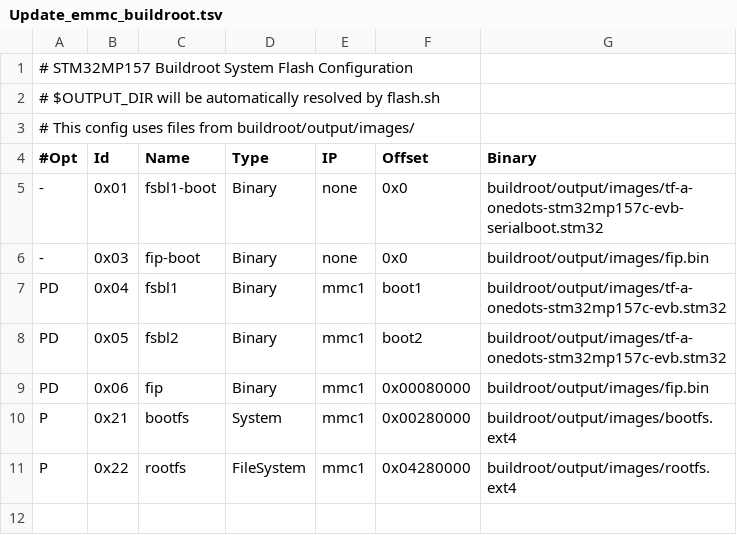
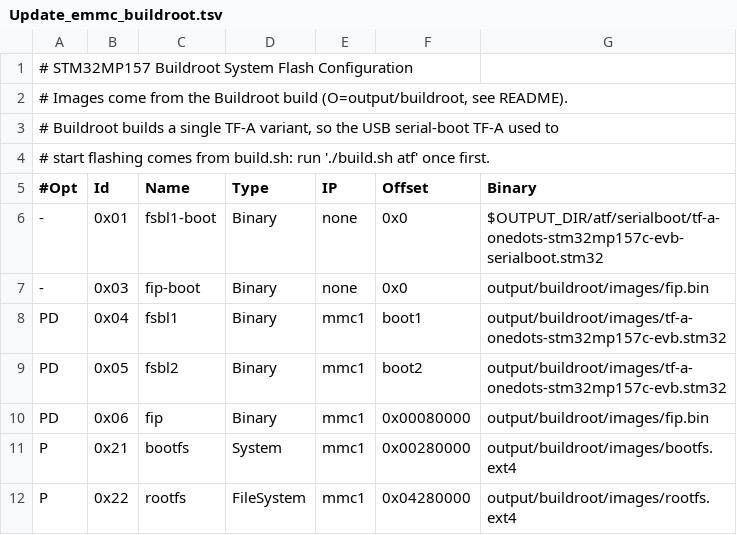
Before and after one commit to onedots1014/stm32mp157-sdk, a TSV file: boards/stm32mp157/common/flash/flash_config/Update_emmc_buildroot.tsv, drawn as a sheet.

```diff
--- a/boards/stm32mp157/common/flash/flash_config/Update_emmc_buildroot.tsv
+++ b/boards/stm32mp157/common/flash/flash_config/Update_emmc_buildroot.tsv
@@ -1,11 +1,12 @@
 # STM32MP157 Buildroot System Flash Configuration
-# $OUTPUT_DIR will be automatically resolved by flash.sh
-# This config uses files from buildroot/output/images/
+# Images come from the Buildroot build (O=output/buildroot, see README).
+# Buildroot builds a single TF-A variant, so the USB serial-boot TF-A used to
+# start flashing comes from build.sh: run './build.sh atf' once first.
 #Opt	Id	Name	Type	IP	Offset	Binary
--	0x01	fsbl1-boot	Binary	none	0x0	buildroot/output/images/tf-a-onedots-stm32mp157c-evb-serialboot.stm32
--	0x03	fip-boot	Binary	none	0x0	buildroot/output/images/fip.bin
-PD	0x04	fsbl1	Binary	mmc1	boot1	buildroot/output/images/tf-a-onedots-stm32mp157c-evb.stm32
-PD	0x05	fsbl2	Binary	mmc1	boot2	buildroot/output/images/tf-a-onedots-stm32mp157c-evb.stm32
-PD	0x06	fip	Binary	mmc1	0x00080000	buildroot/output/images/fip.bin
-P	0x21	bootfs	System	mmc1	0x00280000	buildroot/output/images/bootfs.ext4
-P	0x22	rootfs	FileSystem	mmc1	0x04280000	buildroot/output/images/rootfs.ext4
+-	0x01	fsbl1-boot	Binary	none	0x0	$OUTPUT_DIR/atf/serialboot/tf-a-onedots-stm32mp157c-evb-serialboot.stm32
+-	0x03	fip-boot	Binary	none	0x0	output/buildroot/images/fip.bin
+PD	0x04	fsbl1	Binary	mmc1	boot1	output/buildroot/images/tf-a-onedots-stm32mp157c-evb.stm32
+PD	0x05	fsbl2	Binary	mmc1	boot2	output/buildroot/images/tf-a-onedots-stm32mp157c-evb.stm32
+PD	0x06	fip	Binary	mmc1	0x00080000	output/buildroot/images/fip.bin
+P	0x21	bootfs	System	mmc1	0x00280000	output/buildroot/images/bootfs.ext4
+P	0x22	rootfs	FileSystem	mmc1	0x04280000	output/buildroot/images/rootfs.ext4
```
Also changed, not shown: 4 other files.
